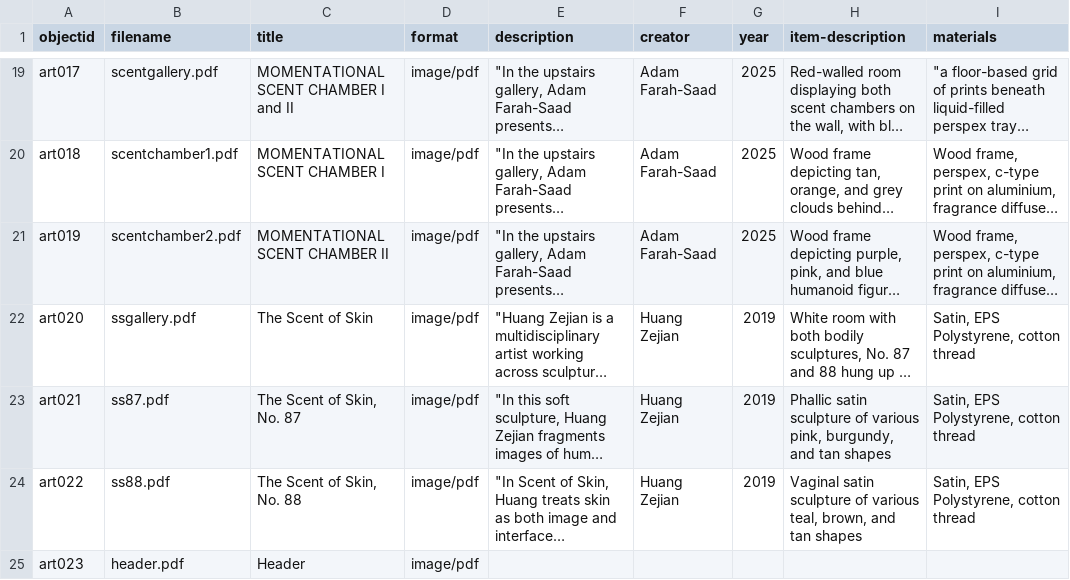
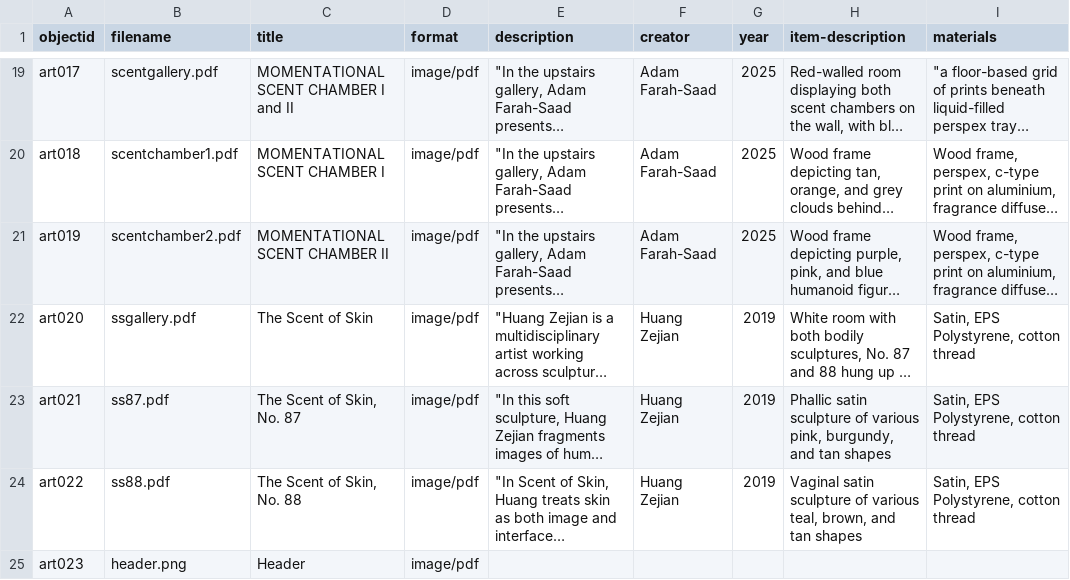
Before and after one commit to PaigeMartins/contemporary-art-and-the-senses, a CSV file: _data/dh-upload.csv, drawn as a sheet; only a part is shown, gaps mark what is left out; long unchanged cells end in …; the diff names each change by its address in the sheet, - before the commit and + after, or states it on an @@ line.

Commit message:
Update dh-upload.csv with new artwork entries
Updated the header and added new entries to the dh-upload.csv file, including various artworks and their descriptions.

```diff
--- a/_data/dh-upload.csv
+++ b/_data/dh-upload.csv
-B25 (filename): header.pdf
+B25 (filename): header.png
```
